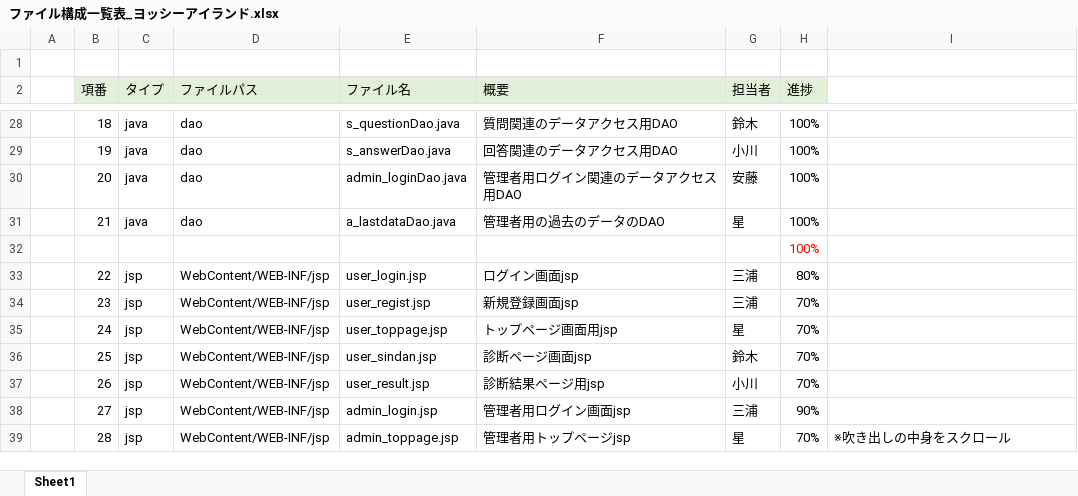
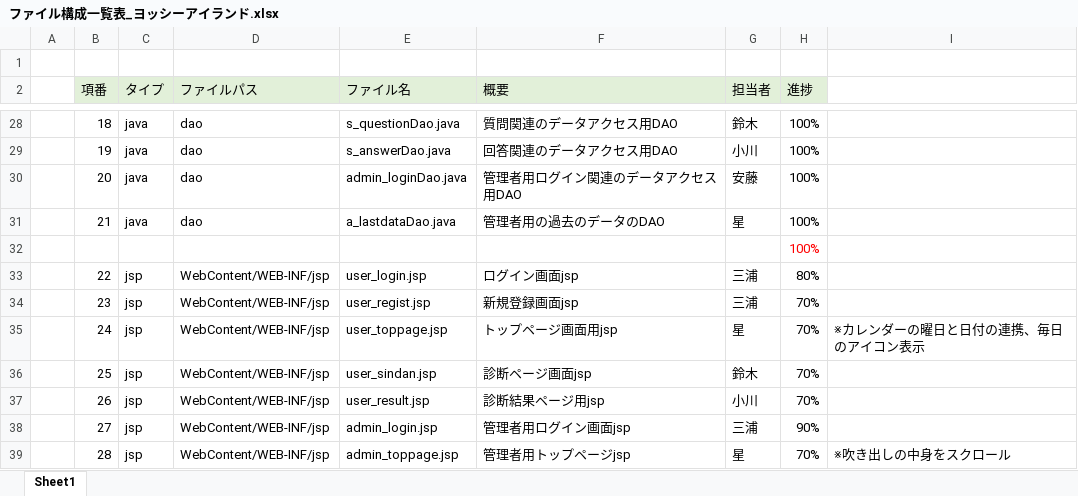
Before and after one commit to DOJO-2021/C-3, an Excel workbook: documnets/ファイル構成一覧表_ヨッシーアイランド.xlsx, sheet Sheet1, drawn as a sheet; only a part is shown, gaps mark what is left out; values as stored, in another font and other column widths than the file's, no borders; the diff names each change by its address in the sheet, - before the commit and + after, or states it on an @@ line.

Commit message:
更新

```diff
--- a/documnets/ファイル構成一覧表_ヨッシーアイランド.xlsx (sheet Sheet1)
+++ b/documnets/ファイル構成一覧表_ヨッシーアイランド.xlsx (sheet Sheet1)
-I35: (empty)
+I35: ※カレンダーの曜日と日付の連携、毎日のアイコン表示
```
